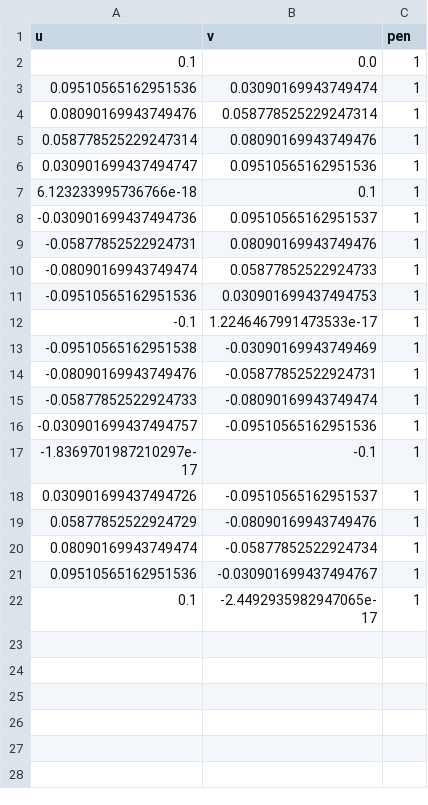
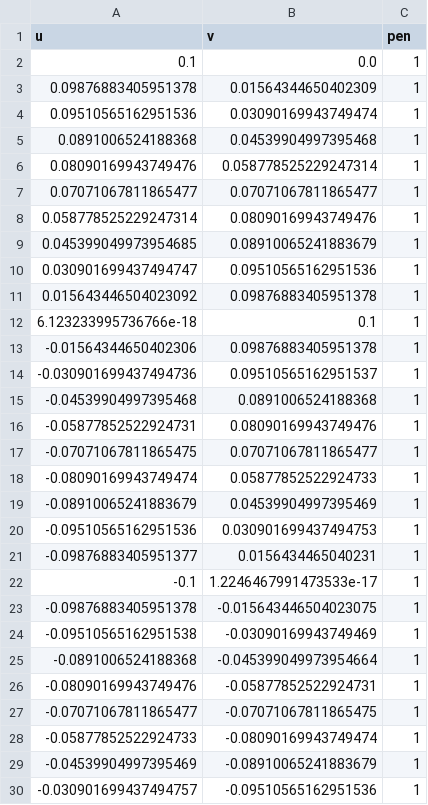
Before and after one commit to Aurorazzzz/ROS2, a CSV file: moveit_test/data/circle.csv, drawn as a sheet; only a part is shown; the shorter side is filled out with more unchanged rows; the diff covers the shown part only; the diff names each change by its address in the sheet, - before the commit and + after, or states it on an @@ line.

```diff
--- a/moveit_test/data/circle.csv
+++ b/moveit_test/data/circle.csv
+row 3: 0.09876883405951378 | 0.01564344650402309 | 1
+row 5: 0.0891006524188368 | 0.04539904997395468 | 1
+row 7: 0.07071067811865477 | 0.07071067811865477 | 1
+row 9: 0.045399049973954685 | 0.08910065241883679 | 1
+row 11: 0.015643446504023092 | 0.09876883405951378 | 1
+row 13: -0.01564344650402306 | 0.09876883405951378 | 1
+row 15: -0.04539904997395468 | 0.0891006524188368 | 1
+row 17: -0.07071067811865475 | 0.07071067811865477 | 1
+row 19: -0.08910065241883679 | 0.04539904997395469 | 1
+row 21: -0.09876883405951377 | 0.0156434465040231 | 1
+row 23: -0.09876883405951378 | -0.015643446504023075 | 1
+row 25: -0.0891006524188368 | -0.045399049973954664 | 1
+row 27: -0.07071067811865477 | -0.07071067811865475 | 1
+row 29: -0.04539904997395469 | -0.08910065241883679 | 1
```
Also changed, not shown: 6 added rows elsewhere in this file, 1 other file.
